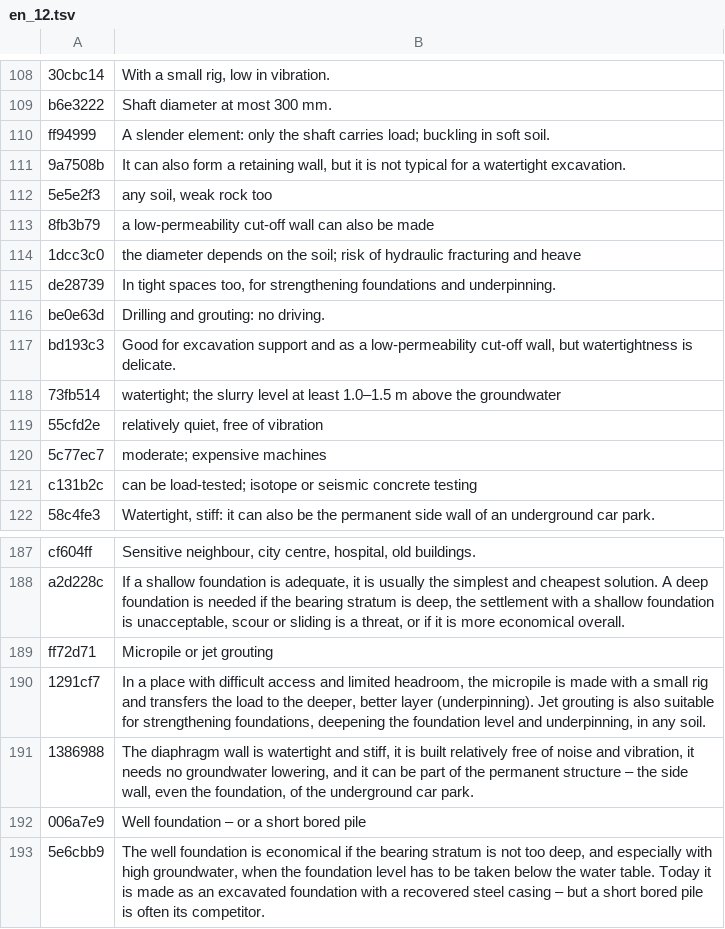
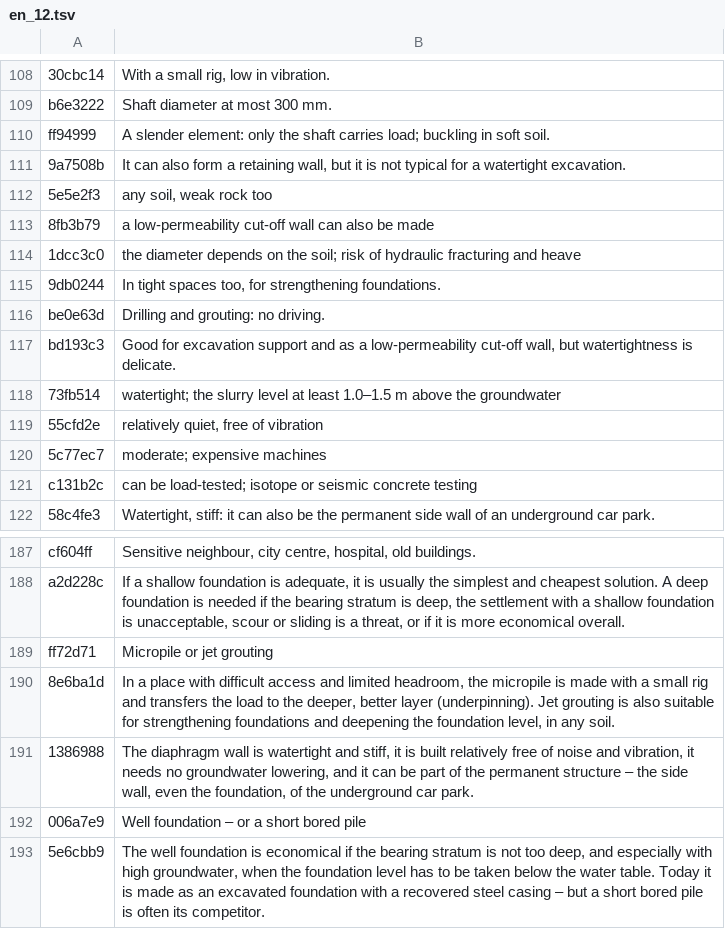
Before and after one commit to MBalika/melyalapozasok, a TSV file: _src/i18n/en_12.tsv, drawn as a sheet; only a part is shown, gaps mark what is left out; removed rows and columns are numbered as before the commit, all else as after; the diff names each change by its address in the sheet, - before the commit and + after, or states it on an @@ line.

```diff
--- a/_src/i18n/en_12.tsv
+++ b/_src/i18n/en_12.tsv
-row 115: de28739 | In tight spaces too, for strengthening foundations and underpinning.
+row 115: 9db0244 | In tight spaces too, for strengthening foundations.
-row 190: 1291cf7 | In a place with difficult access and limited headroom, the micropile is made with a small rig and transfers the load to the deeper, better layer (underpinning). Jet grouting is also suitable for strengthening foundations, deepening the foundation level and underpinning, in any soil.
+row 190: 8e6ba1d | In a place with difficult access and limited headroom, the micropile is made with a small rig and transfers the load to the deeper, better layer (underpinning). Jet grouting is also suitable for strengthening foundations and deepening the foundation level, in any soil.
```
Also changed, not shown: _src/i18n/en_06.tsv, _src/i18n/en_07.tsv, 7 other files.
